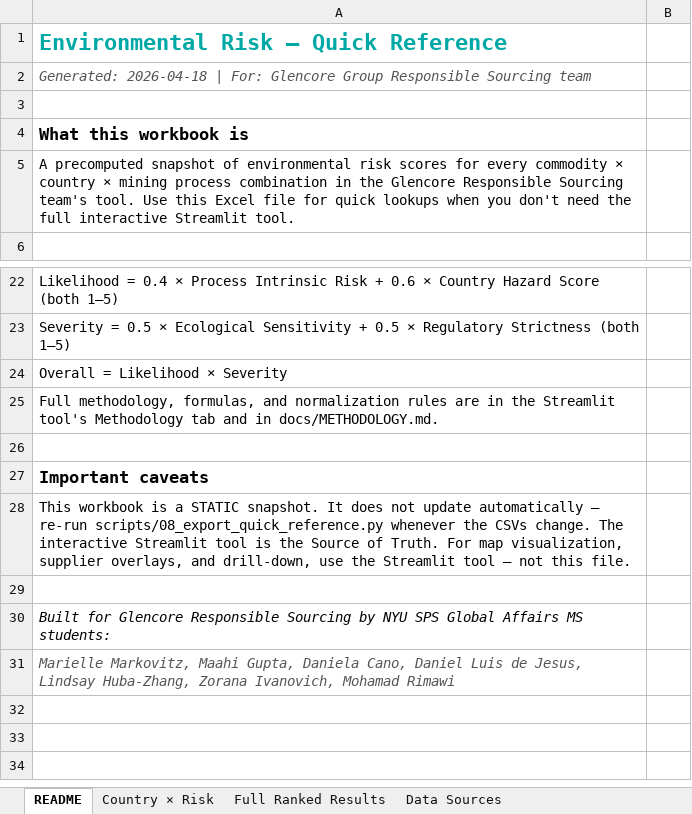
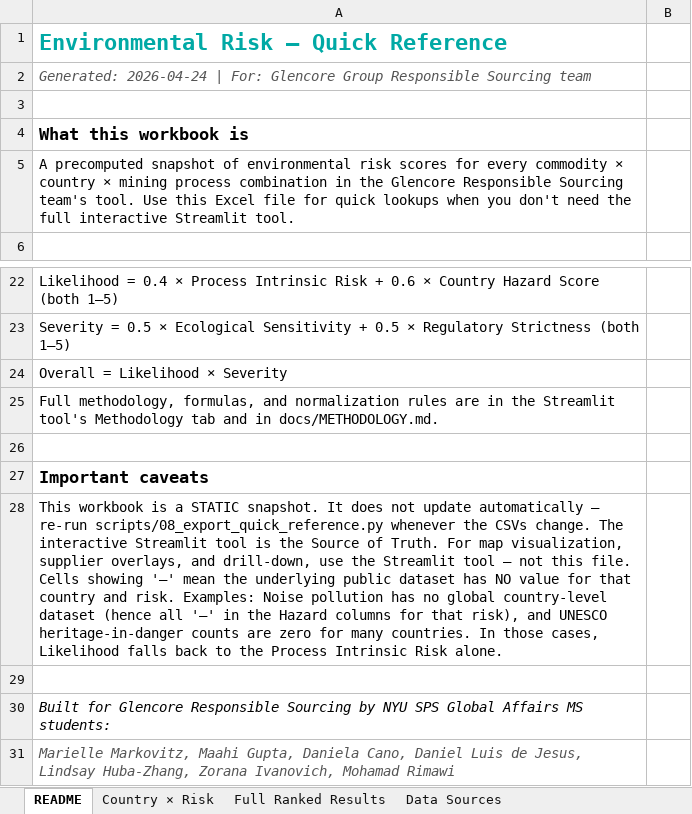
Before and after one commit to mnmarkovitz/glencore_enviro_risk_tool, an Excel workbook: Quick_Reference.xlsx, sheet README, drawn as a sheet; only a part is shown, gaps mark what is left out; values as stored, in another font and other column widths than the file's, no borders; ↵ is a line break in a cell; the diff names each change by its address in the sheet, - before the commit and + after, or states it on an @@ line.

```diff
--- a/Quick_Reference.xlsx (sheet README)
+++ b/Quick_Reference.xlsx (sheet README)
-A2: Generated: 2026-04-18 | For:…
+A2: Generated: 2026-04-24 | For:…
-A28: …this file.
+A28: …this file. ↵ Cells showing '—' mean the underlying public dataset has NO value for that country and risk. Examples: Noise pollution has no global country-level dataset (hence all '—' in the Hazard columns for that risk), and UNESCO heritage-in-danger counts are zero for many countries. In those cases, Likelihood falls back to the Process Intrinsic Risk alone.
```
Also changed, not shown: sheet Full Ranked Results, 2 other files.
